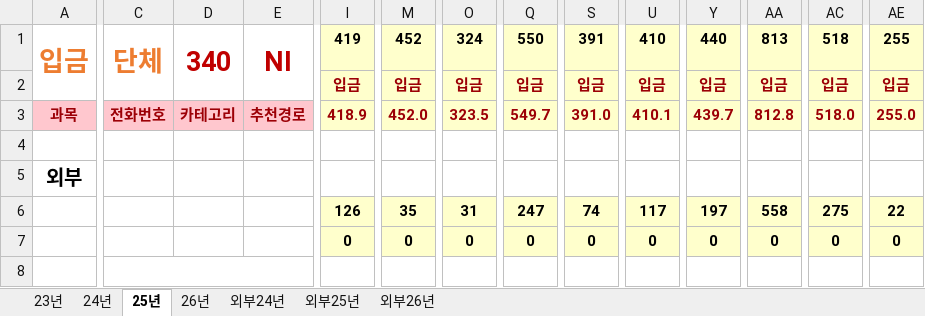
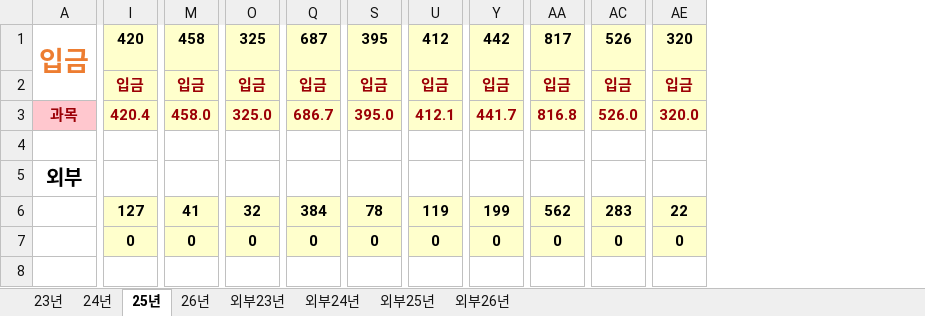
Before and after one commit to KDrAmina/gimpogugak, an Excel workbook: LESSON_DATA.xlsx, sheet 25년, drawn as a sheet; only a part is shown, gaps mark what is left out; values as stored, in another font and other column widths than the file's, no borders; removed rows and columns are numbered as before the commit, all else as after; rows hold the shown columns only; the diff covers the shown part only; the diff names each change by its address in the sheet, - before the commit and + after, or states it on an @@ line.

```diff
--- a/LESSON_DATA.xlsx (sheet 25년)
+++ b/LESSON_DATA.xlsx (sheet 25년)
@@ sheet tab unhidden: 외부23년 @@
@@ column C hidden, row 3: 전화번호 @@
@@ column D hidden, row 3: 카테고리 @@
@@ column E hidden, row 3: 추천경로 @@
-row 1: 입금 | 단체 | 340 | NI | 419 | 452 | 324 | 550 | 391 | 410 | 440 | 813 | 518 | 255
+row 1: 입금 | 420 | 458 | 325 | 687 | 395 | 412 | 442 | 817 | 526 | 320
-I3: 418.9
+I3: 420.4
-M3: 452.0
+M3: 458.0
-O3: 323.5
+O3: 325.0
-Q3: 549.7
+Q3: 686.7
-S3: 391.0
+S3: 395.0
-U3: 410.1
+U3: 412.1
-Y3: 439.7
+Y3: 441.7
-AA3: 812.8
+AA3: 816.8
-AC3: 518.0
+AC3: 526.0
-AE3: 255.0
+AE3: 320.0
-row 6:  |  |  |  | 126 | 35 | 31 | 247 | 74 | 117 | 197 | 558 | 275 | 22
+row 6:  | 127 | 41 | 32 | 384 | 78 | 119 | 199 | 562 | 283 | 22
```
Also changed, not shown: 1 edited cell elsewhere in this sheet, sheet 외부24년, sheet 외부25년, sheet 외부26년, sheet 24년, sheet 26년, formulas that keep their value, hidden cells, 9 other files.
